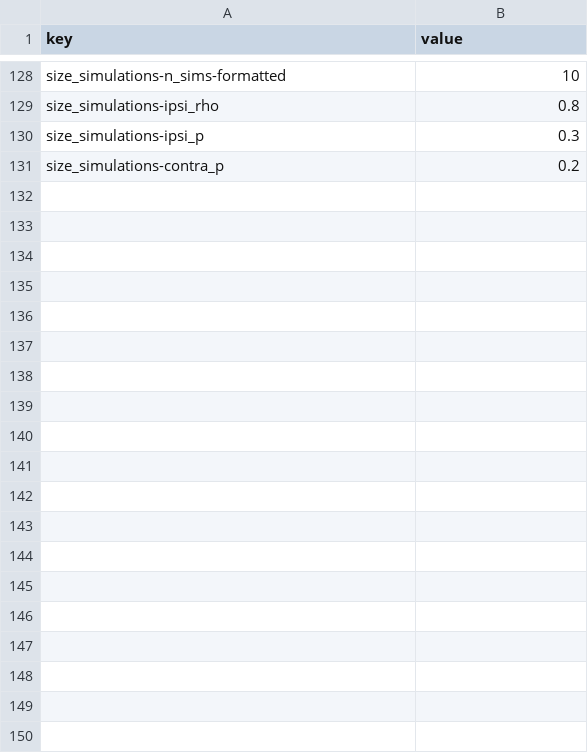
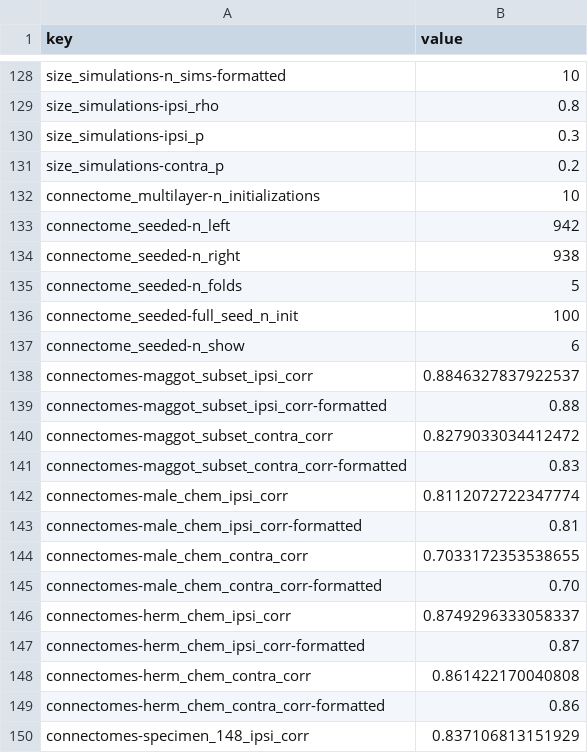
Before and after one commit to neurodata/bgm, a CSV file: results/glued_variables.csv, drawn as a sheet; only a part is shown, gaps mark what is left out; the diff covers the shown part only.

```diff
--- a/results/glued_variables.csv
+++ b/results/glued_variables.csv
@@ -131 +131,20 @@ size_simulations-ipsi_p;0.3
 size_simulations-contra_p;0.2
+connectome_multilayer-n_initializations;10
+connectome_seeded-n_left;942
+connectome_seeded-n_right;938
+connectome_seeded-n_folds;5
+connectome_seeded-full_seed_n_init;100
+connectome_seeded-n_show;6
+connectomes-maggot_subset_ipsi_corr;0.8846327837922537
+connectomes-maggot_subset_ipsi_corr-formatted;0.88
+connectomes-maggot_subset_contra_corr;0.8279033034412472
+connectomes-maggot_subset_contra_corr-formatted;0.83
+connectomes-male_chem_ipsi_corr;0.8112072722347774
+connectomes-male_chem_ipsi_corr-formatted;0.81
+connectomes-male_chem_contra_corr;0.7033172353538655
+connectomes-male_chem_contra_corr-formatted;0.70
+connectomes-herm_chem_ipsi_corr;0.8749296333058337
+connectomes-herm_chem_ipsi_corr-formatted;0.87
+connectomes-herm_chem_contra_corr;0.861422170040808
+connectomes-herm_chem_contra_corr-formatted;0.86
+connectomes-specimen_148_ipsi_corr;0.837106813151929
```
Also changed, not shown: 21 added rows and 14 edited cells elsewhere in this file, 13 other files.
